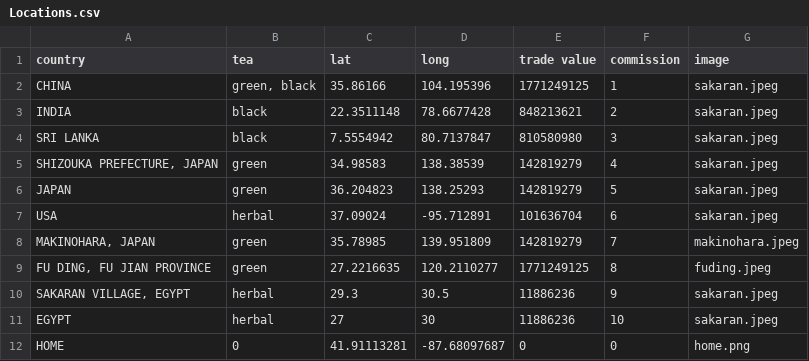
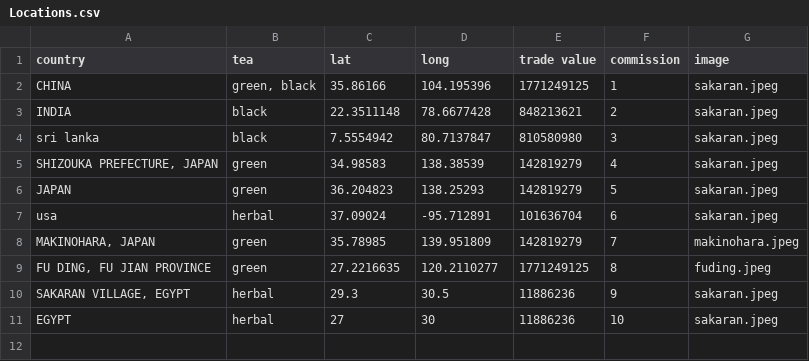
Before and after one commit to audrey-nguyen/audrey-nguyen-data-vis, a CSV file: data-map/assets/Locations.csv, drawn as a sheet.

```diff
--- a/data-map/assets/Locations.csv
+++ b/data-map/assets/Locations.csv
@@ -3,6 +3,6 @@ CHINA,"green, black",35.86166,104.195396,1771249125,1,sakaran.jpeg
 INDIA,black,22.3511148,78.6677428,848213621,2,sakaran.jpeg
-SRI LANKA,black,7.5554942,80.7137847,810580980,3,sakaran.jpeg
+sri lanka,black,7.5554942,80.7137847,810580980,3,sakaran.jpeg
 "SHIZOUKA PREFECTURE, JAPAN",green,34.98583,138.38539,142819279,4,sakaran.jpeg
 JAPAN,green,36.204823,138.25293,142819279,5,sakaran.jpeg
-USA,herbal,37.09024,-95.712891,101636704,6,sakaran.jpeg
+usa,herbal,37.09024,-95.712891,101636704,6,sakaran.jpeg
 "MAKINOHARA, JAPAN",green,35.78985,139.951809,142819279,7,makinohara.jpeg
@@ -11,2 +11 @@ USA,herbal,37.09024,-95.712891,101636704,6,sakaran.jpeg
 EGYPT,herbal,27,30,11886236,10,sakaran.jpeg
-HOME,0,41.91113281,-87.68097687,0,0,home.png
```
Also changed, not shown: 53 other files.
